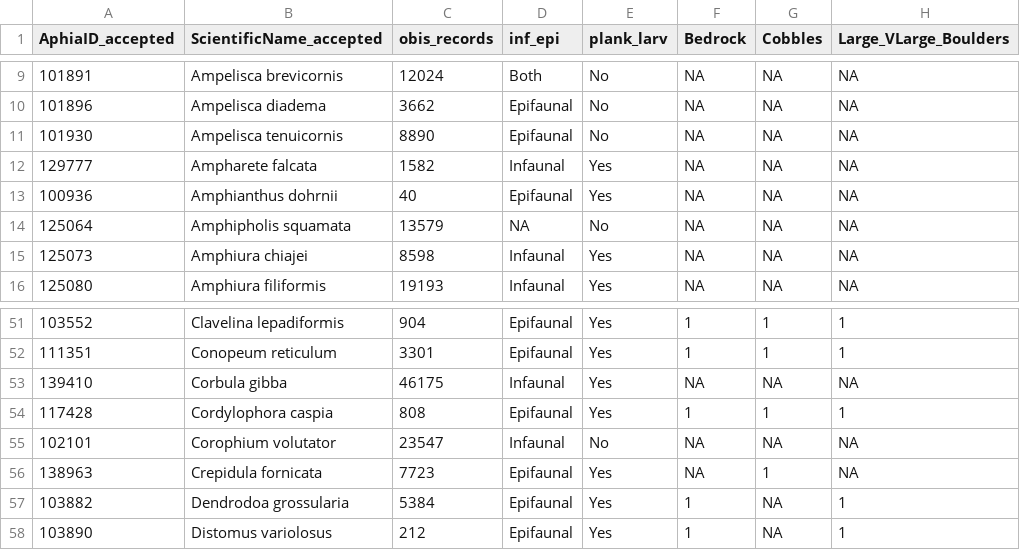
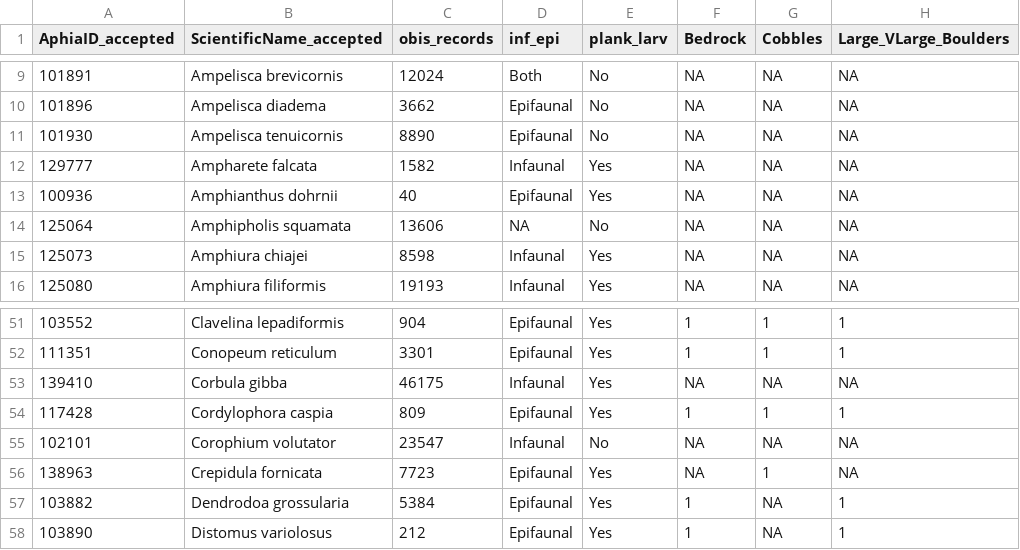
Before and after one commit to EMODnet/EMODnet-Biology-Benthic-Habitats-Occurrences-Traits, a CSV file: data/derived_data/benthic_species_substratum_prefs.csv, drawn as a sheet; only a part is shown, gaps mark what is left out; the diff names each change by its address in the sheet, - before the commit and + after, or states it on an @@ line.

```diff
--- a/data/derived_data/benthic_species_substratum_prefs.csv
+++ b/data/derived_data/benthic_species_substratum_prefs.csv
-C14 (obis_records): 13579
+C14 (obis_records): 13606
-C54 (obis_records): 808
+C54 (obis_records): 809
```
Also changed, not shown: 2 other files.
